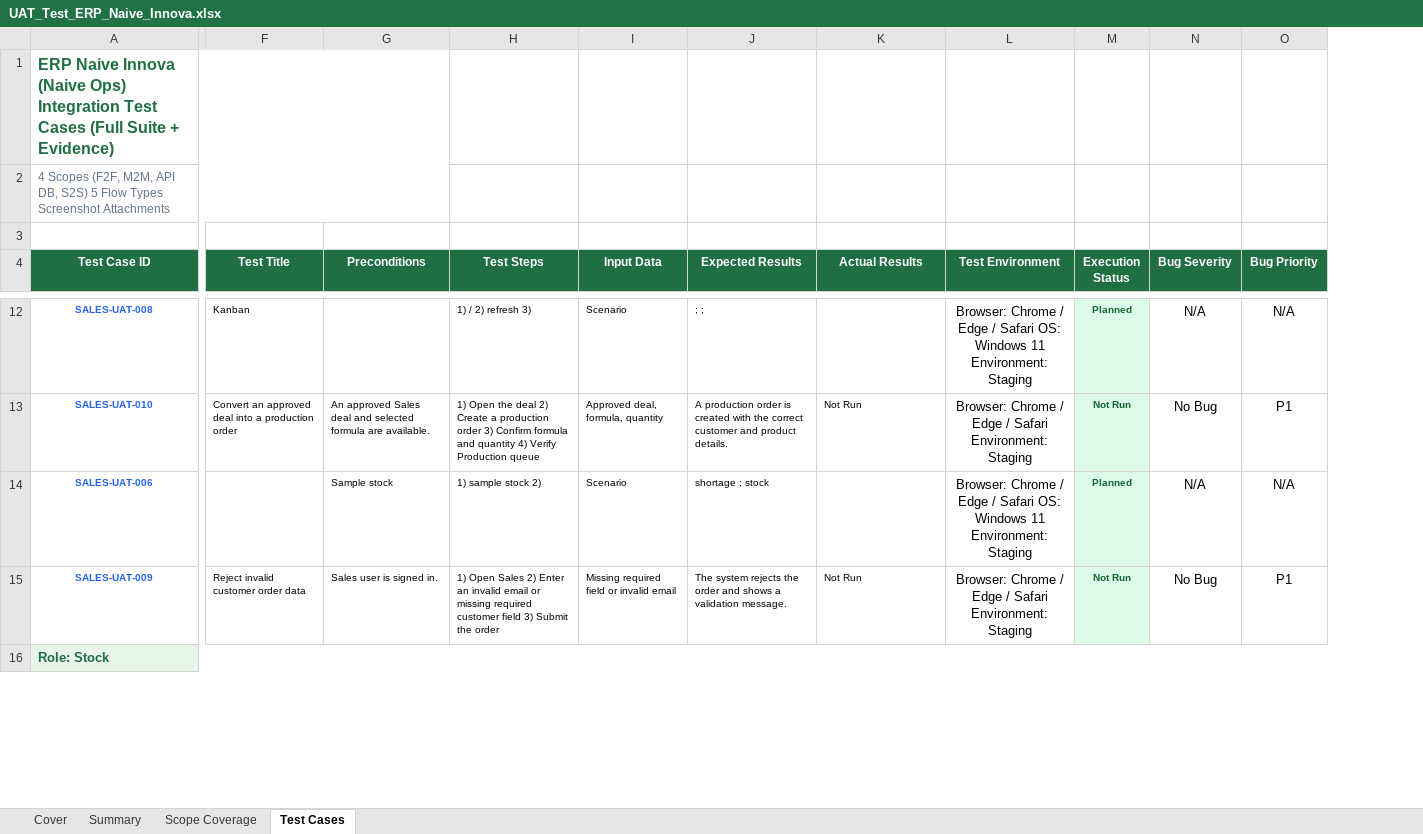
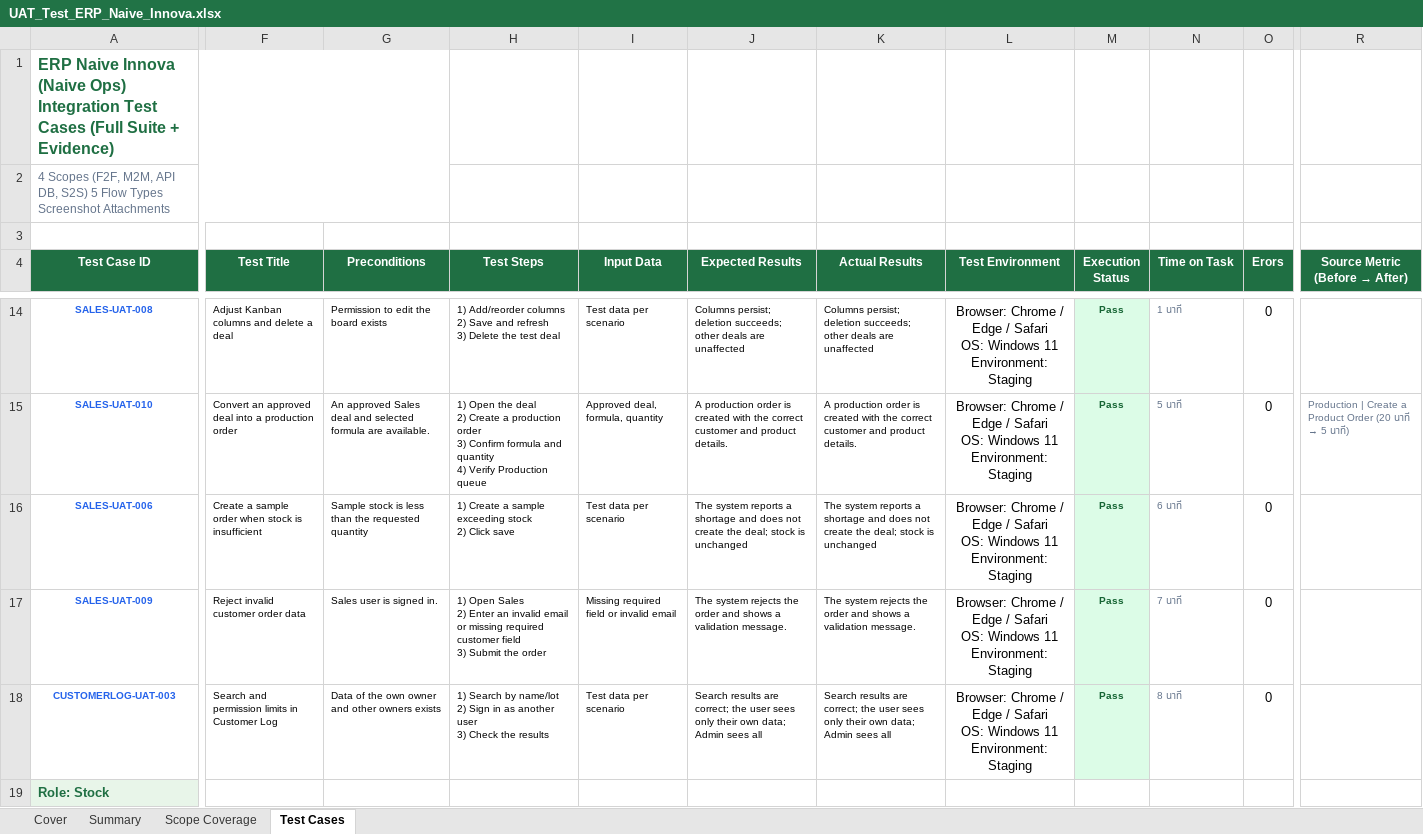
Before and after one commit to Napus-BackendDev/ERP_Naive_Innova, an Excel workbook: docs/02-testing/UAT_Test_ERP_Naive_Innova.xlsx, sheet Test Cases, drawn as a sheet; only a part is shown, gaps mark what is left out; values as stored, in another font and other column widths than the file's, no borders; removed rows and columns are numbered as before the commit, all else as after; rows hold the shown columns only; ↵ is a line break in a cell; the diff covers the shown part only; the diff names each change by its address in the sheet, - before the commit and + after, or states it on an @@ line.

Commit message:
Update UAT_Test_ERP_Naive_Innova.xlsx with revised test cases and data

```diff
--- a/docs/02-testing/UAT_Test_ERP_Naive_Innova.xlsx (sheet Test Cases)
+++ b/docs/02-testing/UAT_Test_ERP_Naive_Innova.xlsx (sheet Test Cases)
-column N (Bug Severity), rows 12-15: N/A | No Bug | N/A | No Bug
-column O (Bug Priority), rows 12-15: N/A | P1 | N/A | P1
+column N (Time on Task), rows 14-17: 1 นาที | 5 นาที | 6 นาที | 7 นาที
+column O (Erors), rows 14-17: all 0
+column R (Source Metric (Before → After)), row 15: Production | Create a Product Order (20 นาที → 5 นาที)
-F14 (Test Title): Kanban
+F14 (Test Title): Adjust Kanban columns and delete a deal
-G14 (Preconditions): (empty)
+G14 (Preconditions): Permission to edit the board exists
-H14 (Test Steps): 1) / 2) refresh 3)
+H14 (Test Steps): 1) Add/reorder columns ↵ 2) Save and refresh ↵ 3) Delete the test deal
-I14 (Input Data): Scenario
+I14 (Input Data): Test data per scenario
-J14 (Expected Results): ; ;
+J14 (Expected Results): Columns persist; deletion succeeds; other deals are unaffected
-K14 (Actual Results): (empty)
+K14 (Actual Results): Columns persist; deletion succeeds; other deals are unaffected
-L14 (Test Environment): …Environment: Staging
+L14 (Test Environment): …Environment: Staging
-M14 (Execution Status): Planned
+M14 (Execution Status): Pass
-H15 (Test Steps): …Production queue
+H15 (Test Steps): …Production queue
-K15 (Actual Results): Not Run
+K15 (Actual Results): A production order is created with the correct customer and product details.
-L15 (Test Environment): …/ Safari Environment: Staging
+L15 (Test Environment): …/ Safari ↵ OS: Windows 11 ↵ Environment: Staging
-M15 (Execution Status): Not Run
+M15 (Execution Status): Pass
-F16 (Test Title): (empty)
+F16 (Test Title): Create a sample order when stock is insufficient
-G16 (Preconditions): Sample stock
+G16 (Preconditions): Sample stock is less than the requested quantity
-H16 (Test Steps): 1) sample stock 2)
+H16 (Test Steps): 1) Create a sample exceeding stock ↵ 2) Click save
-I16 (Input Data): Scenario
+I16 (Input Data): Test data per scenario
-J16 (Expected Results): shortage ; stock
+J16 (Expected Results): The system reports a shortage and does not create the deal; stock is unchanged
-K16 (Actual Results): (empty)
+K16 (Actual Results): The system reports a shortage and does not create the deal; stock is unchanged
-L16 (Test Environment): …Environment: Staging
+L16 (Test Environment): …Environment: Staging
-M16 (Execution Status): Planned
+M16 (Execution Status): Pass
-H17 (Test Steps): …the order
+H17 (Test Steps): …the order
-K17 (Actual Results): Not Run
+K17 (Actual Results): The system rejects the order and shows a validation message.
-L17 (Test Environment): …/ Safari Environment: Staging
+L17 (Test Environment): …/ Safari ↵ OS: Windows 11 ↵ Environment: Staging
-M17 (Execution Status): Not Run
+M17 (Execution Status): Pass
+row 18: CUSTOMERLOG-UAT-003 | Search and permission limits in Customer Log | Data of the own owner and other owners exists | 1) Search by name/lot ↵ 2) Sign in as another user ↵ 3) Check the results | Test data per scenario | Search results are correct; the user sees only their own data; Admin sees all | Search results are correct; the user sees only their own data; Admin sees all | Browser: Chrome / Edge / Safari ↵ OS: Windows 11 ↵ Environment: Staging | Pass | 8 นาที | 0
-A16:Q16 merged
```
Also changed, not shown: 30 added rows, 324 edited cells and merged cells elsewhere in this sheet, sheet Summary, sheet Scope Coverage, sheet Cover, 2 other files.
